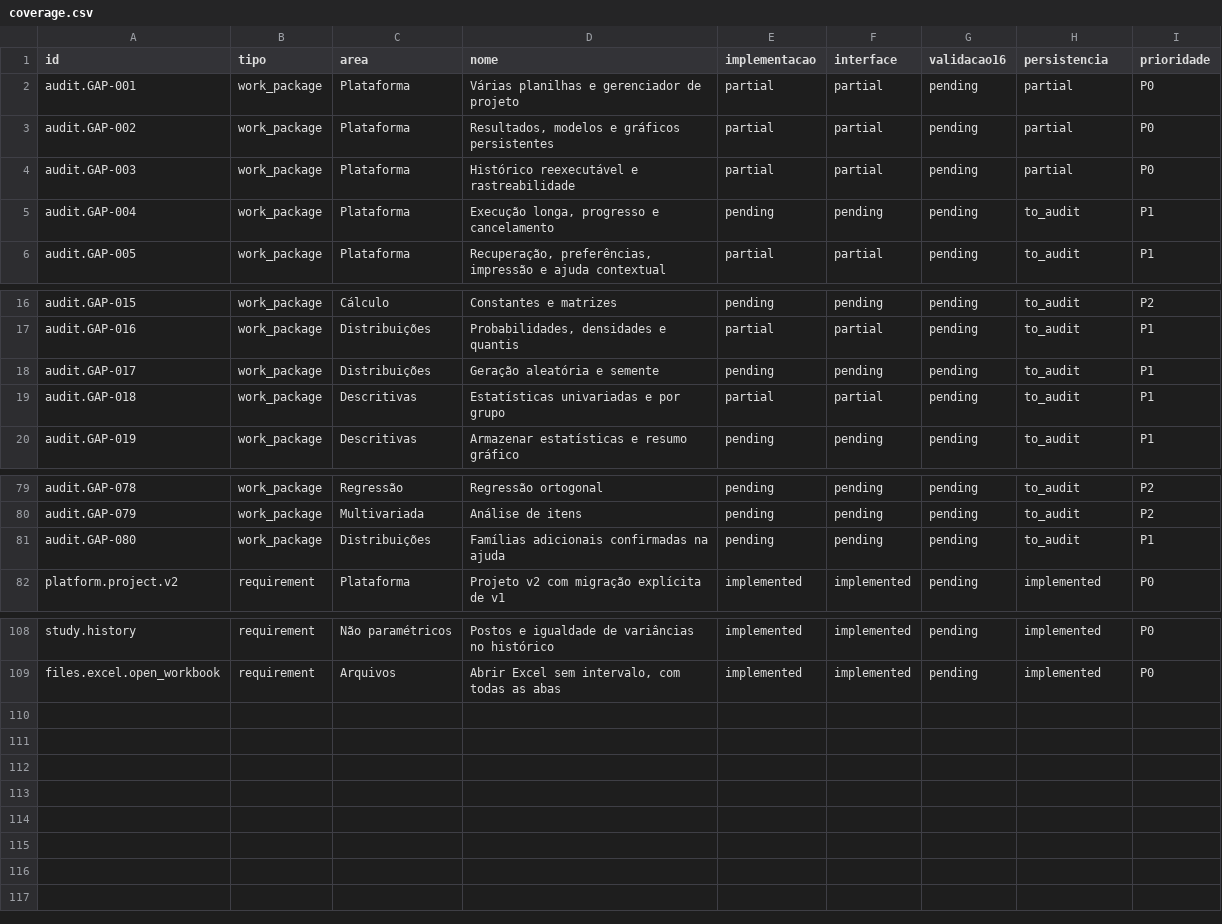
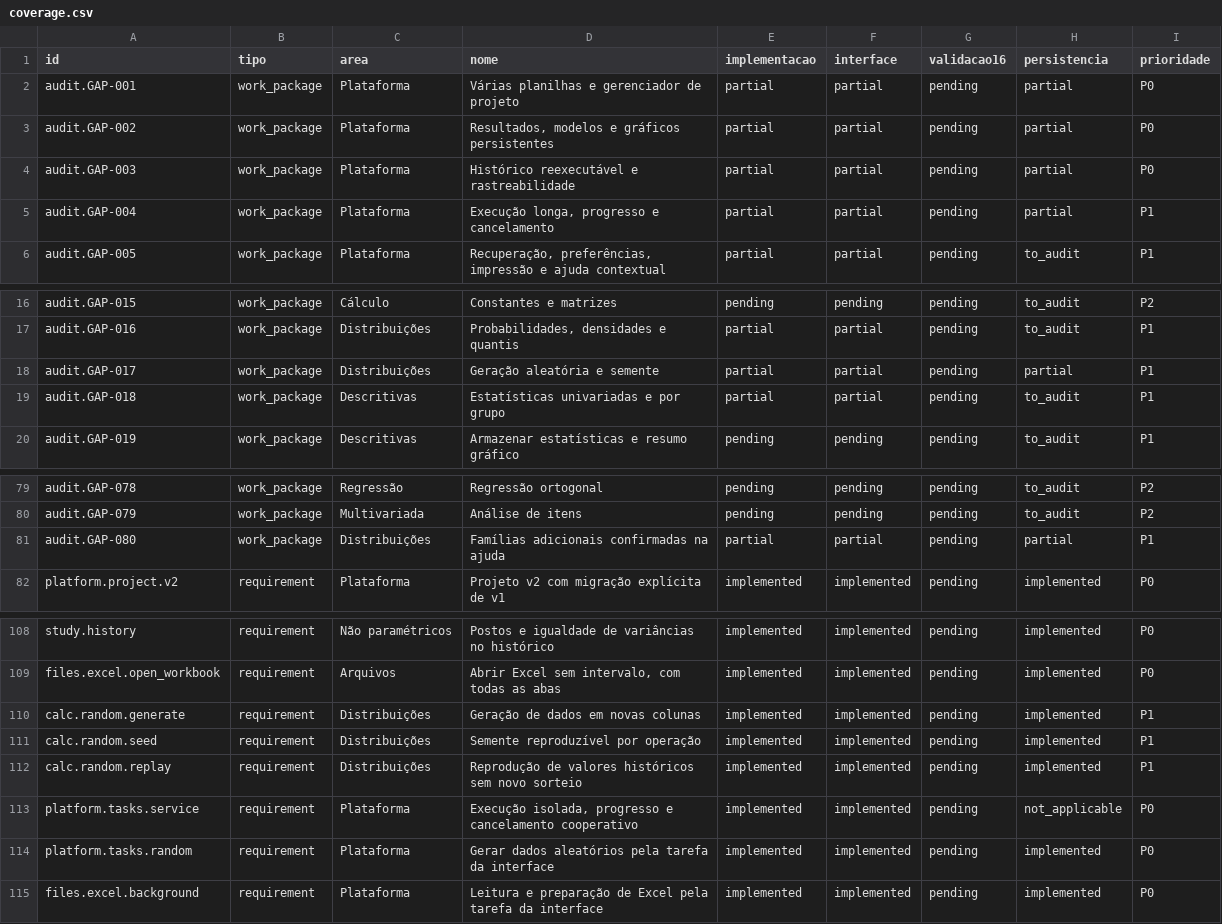
Before and after one commit to pedro-cruzz/MiniTaBom, a CSV file: docs/coverage.csv, drawn as a sheet; only a part is shown, gaps mark what is left out.

```diff
--- a/docs/coverage.csv
+++ b/docs/coverage.csv
@@ -4,3 +4,3 @@ audit.GAP-002,work_package,Plataforma,"Resultados, modelos e gráficos persisten
 audit.GAP-003,work_package,Plataforma,Histórico reexecutável e rastreabilidade,partial,partial,pending,partial,P0
-audit.GAP-004,work_package,Plataforma,"Execução longa, progresso e cancelamento",pending,pending,pending,to_audit,P1
+audit.GAP-004,work_package,Plataforma,"Execução longa, progresso e cancelamento",partial,partial,pending,partial,P1
 audit.GAP-005,work_package,Plataforma,"Recuperação, preferências, impressão e ajuda contextual",partial,partial,pending,to_audit,P1
@@ -17,3 +17,3 @@ audit.GAP-015,work_package,Cálculo,Constantes e matrizes,pending,pending,pendin
 audit.GAP-016,work_package,Distribuições,"Probabilidades, densidades e quantis",partial,partial,pending,to_audit,P1
-audit.GAP-017,work_package,Distribuições,Geração aleatória e semente,pending,pending,pending,to_audit,P1
+audit.GAP-017,work_package,Distribuições,Geração aleatória e semente,partial,partial,pending,partial,P1
 audit.GAP-018,work_package,Descritivas,Estatísticas univariadas e por grupo,partial,partial,pending,to_audit,P1
@@ -80,3 +80,3 @@ audit.GAP-078,work_package,Regressão,Regressão ortogonal,pending,pending,pendi
 audit.GAP-079,work_package,Multivariada,Análise de itens,pending,pending,pending,to_audit,P2
-audit.GAP-080,work_package,Distribuições,Famílias adicionais confirmadas na ajuda,pending,pending,pending,to_audit,P1
+audit.GAP-080,work_package,Distribuições,Famílias adicionais confirmadas na ajuda,partial,partial,pending,partial,P1
 platform.project.v2,requirement,Plataforma,Projeto v2 com migração explícita de v1,implemented,implemented,pending,implemented,P0
@@ -109 +109,7 @@ study.history,requirement,Não paramétricos,Postos e igualdade de variâncias n
 files.excel.open_workbook,requirement,Arquivos,"Abrir Excel sem intervalo, com todas as abas",implemented,implemented,pending,implemented,P0
+calc.random.generate,requirement,Distribuições,Geração de dados em novas colunas,implemented,implemented,pending,implemented,P1
+calc.random.seed,requirement,Distribuições,Semente reproduzível por operação,implemented,implemented,pending,implemented,P1
+calc.random.replay,requirement,Distribuições,Reprodução de valores históricos sem novo sorteio,implemented,implemented,pending,implemented,P1
+platform.tasks.service,requirement,Plataforma,"Execução isolada, progresso e cancelamento cooperativo",implemented,implemented,pending,not_applicable,P0
+platform.tasks.random,requirement,Plataforma,Gerar dados aleatórios pela tarefa da interface,implemented,implemented,pending,implemented,P0
+files.excel.background,requirement,Plataforma,Leitura e preparação de Excel pela tarefa da interface,implemented,implemented,pending,implemented,P0
```
Also changed, not shown: 47 other files.
